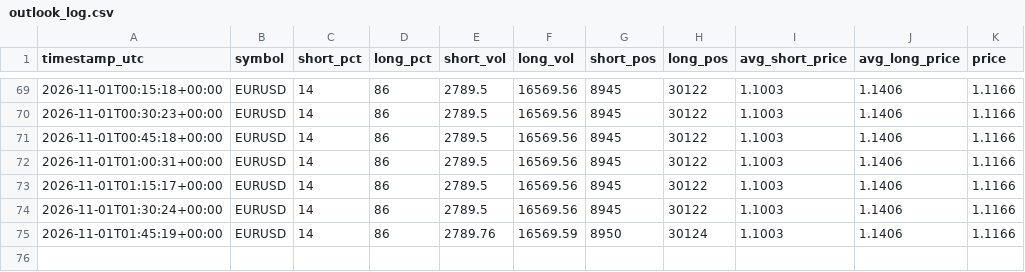
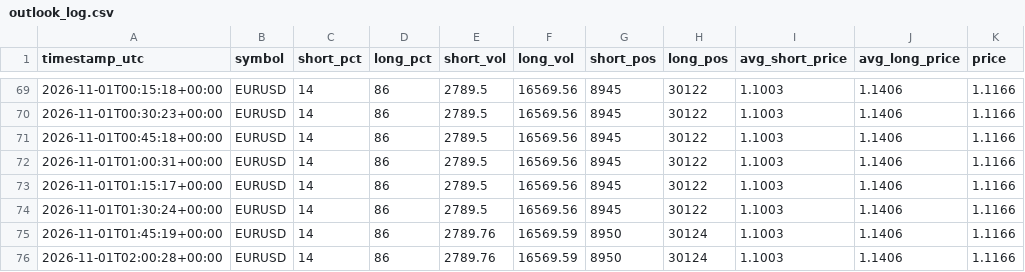
Before and after one commit to cadisticssp-source/Data-, a CSV file: data/outlook_log.csv, drawn as a sheet; only a part is shown, gaps mark what is left out; the diff names each change by its address in the sheet, - before the commit and + after, or states it on an @@ line.

Commit message:
reading 2026-11-01T02:00:29Z

```diff
--- a/data/outlook_log.csv
+++ b/data/outlook_log.csv
+row 76: 2026-11-01T02:00:28+00:00 | EURUSD | 14 | 86 | 2789.76 | 16569.59 | 8950 | 30124 | 1.1003 | 1.1406 | 1.1166
```
